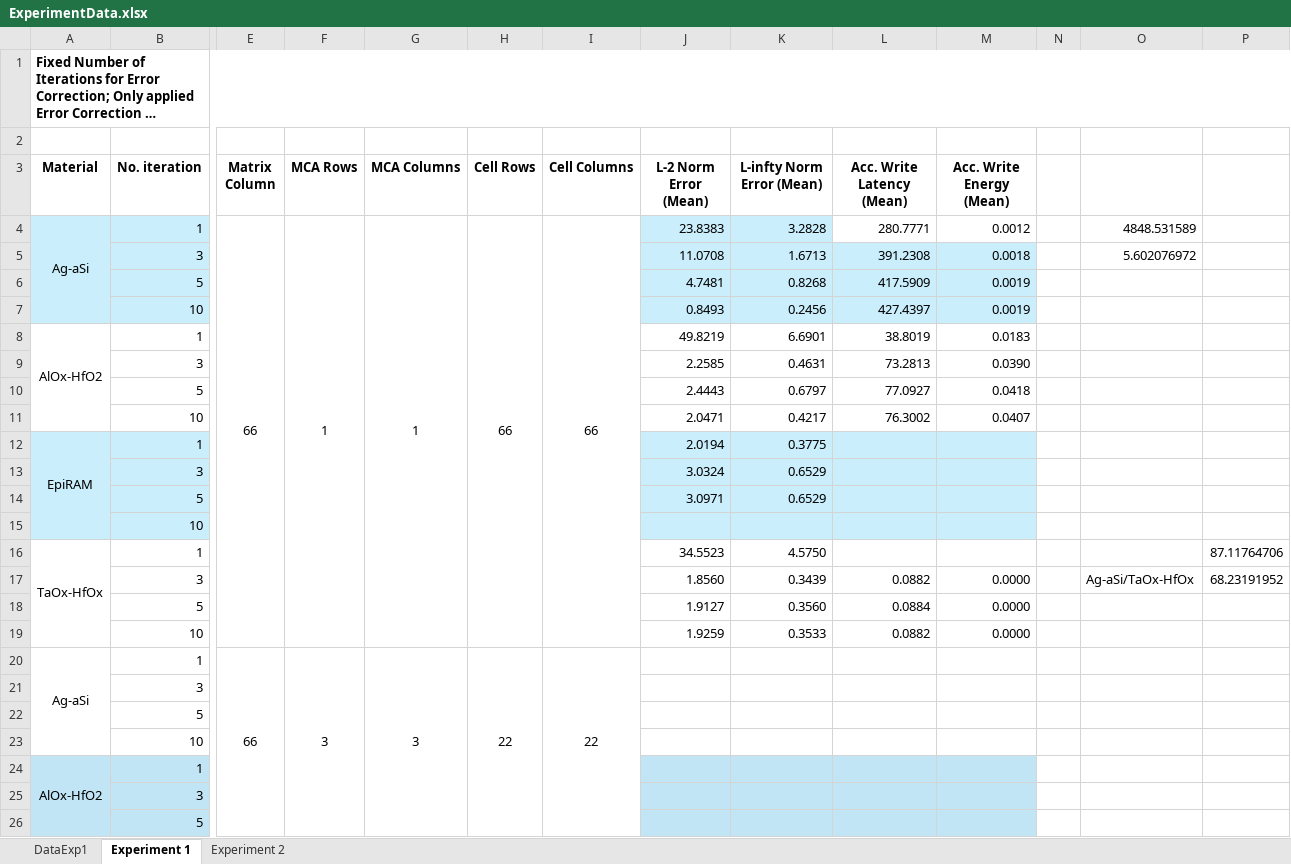
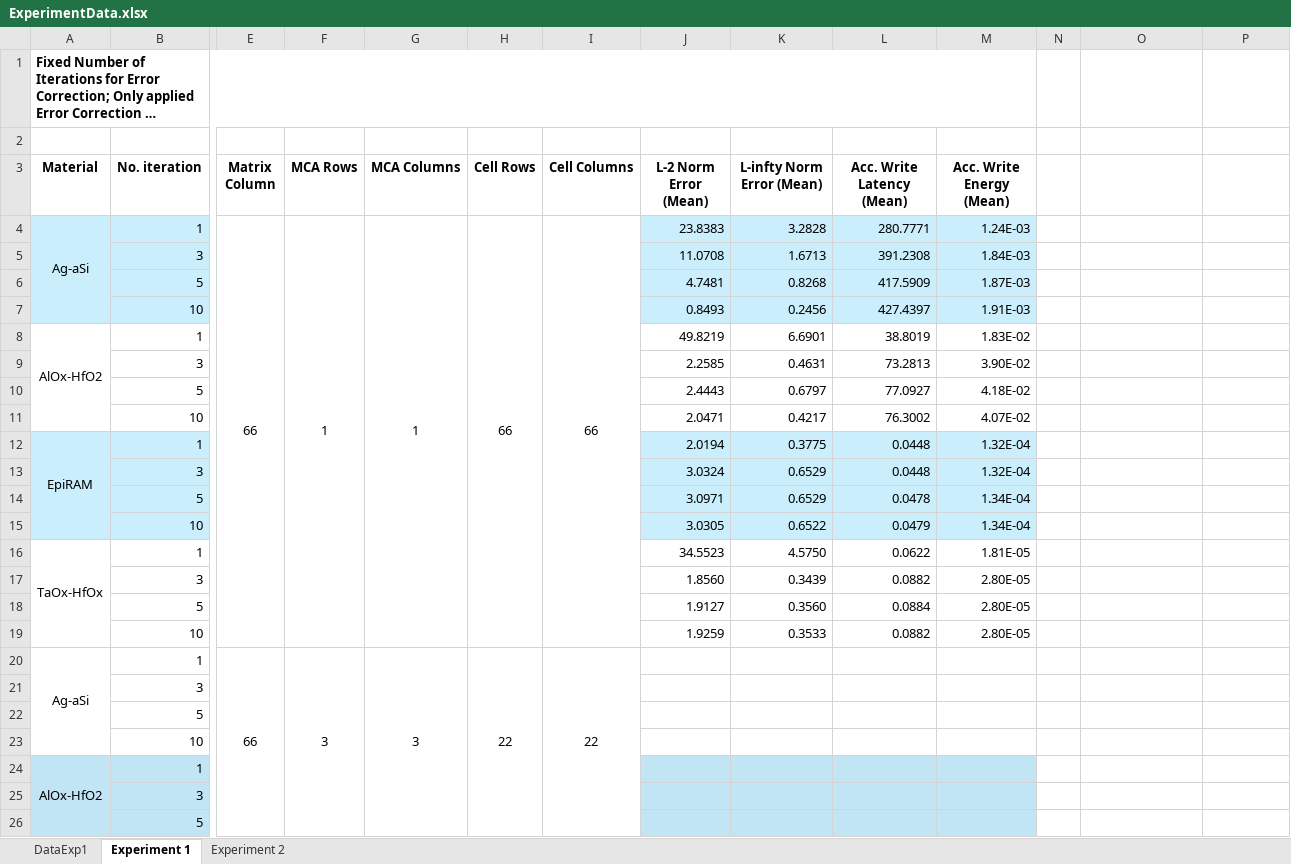
Before and after one commit to disys-lab/meliso, an Excel workbook: documents/ExperimentData.xlsx, sheet Experiment 1, drawn as a sheet; only a part is shown, gaps mark what is left out; long unchanged cells end in …; values as stored, in another font and other column widths than the file's, no borders; removed rows and columns are numbered as before the commit, all else as after; rows hold the shown columns only; the diff names each change by its address in the sheet, - before the commit and + after, or states it on an @@ line.

```diff
--- a/documents/ExperimentData.xlsx (sheet Experiment 1)
+++ b/documents/ExperimentData.xlsx (sheet Experiment 1)
-A1:P1 merged
+A1:M1 merged
-L4:M4 fill: none
+L4:M4 fill: #CAEEFB
-M4 (Acc. Write Energy (Mean)): 0.0012
+M4 (Acc. Write Energy (Mean)): 1.24E-03
-O4: 4848.531589
+O4: (empty)
-M5 (Acc. Write Energy (Mean)): 0.0018
+M5 (Acc. Write Energy (Mean)): 1.84E-03
-O5: 5.602076972
+O5: (empty)
-M6 (Acc. Write Energy (Mean)): 0.0019
+M6 (Acc. Write Energy (Mean)): 1.87E-03
-M7 (Acc. Write Energy (Mean)): 0.0019
+M7 (Acc. Write Energy (Mean)): 1.91E-03
-M8 (Acc. Write Energy (Mean)): 0.0183
+M8 (Acc. Write Energy (Mean)): 1.83E-02
-M9 (Acc. Write Energy (Mean)): 0.0390
+M9 (Acc. Write Energy (Mean)): 3.90E-02
-M10 (Acc. Write Energy (Mean)): 0.0418
+M10 (Acc. Write Energy (Mean)): 4.18E-02
-M11 (Acc. Write Energy (Mean)): 0.0407
+M11 (Acc. Write Energy (Mean)): 4.07E-02
-L12:L13 (Acc. Write Latency (Mean)): (empty)
+L12:L13 (Acc. Write Latency (Mean)): 0.0448
-M12:M13 (Acc. Write Energy (Mean)): (empty)
+M12:M13 (Acc. Write Energy (Mean)): 1.32E-04
-L14 (Acc. Write Latency (Mean)): (empty)
+L14 (Acc. Write Latency (Mean)): 0.0478
-M14 (Acc. Write Energy (Mean)): (empty)
+M14 (Acc. Write Energy (Mean)): 1.34E-04
-row 15:  | 10
+row 15:  | 10 |  |  |  |  |  | 3.0305 | 0.6522 | 0.0479 | 1.34E-04
-L16 (Acc. Write Latency (Mean)): (empty)
+L16 (Acc. Write Latency (Mean)): 0.0622
-M16 (Acc. Write Energy (Mean)): (empty)
+M16 (Acc. Write Energy (Mean)): 1.81E-05
-P16: 87.11764706
+P16: (empty)
-M17:M19 (Acc. Write Energy (Mean)): 0.0000
+M17:M19 (Acc. Write Energy (Mean)): 2.80E-05
-O17: Ag-aSi/TaOx-HfOx
+O17: (empty)
-P17: 68.23191952
+P17: (empty)
```
Also changed, not shown: sheet DataExp1, formulas that keep their value, 4 other files.
